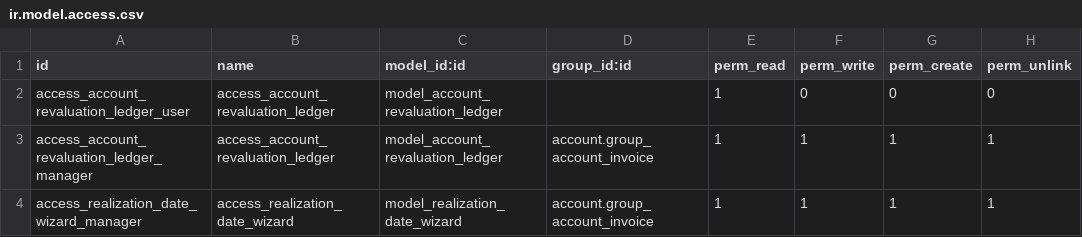
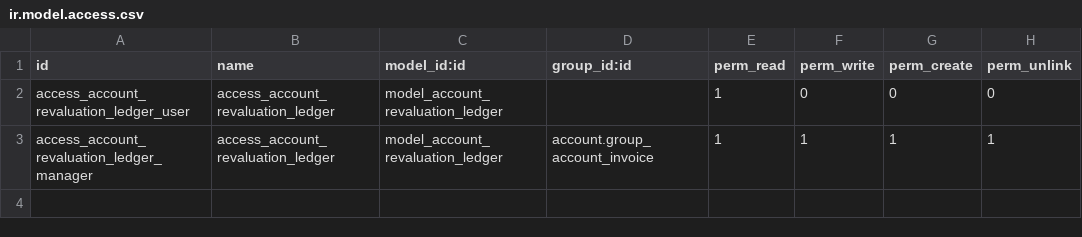
Before and after one commit to salvadormaciase/Odoo12mexico, a CSV file: gandalf/security/ir.model.access.csv, drawn as a sheet; the diff names each change by its address in the sheet, - before the commit and + after, or states it on an @@ line.

Commit message:
Actualiza gandalf ver 20210303

```diff
--- a/gandalf/security/ir.model.access.csv
+++ b/gandalf/security/ir.model.access.csv
-row 4: access_realization_date_wizard_manager | access_realization_date_wizard | model_realization_date_wizard | account.group_account_invoice | 1 | 1 | 1 | 1
```
Also changed, not shown: 19 other files.
